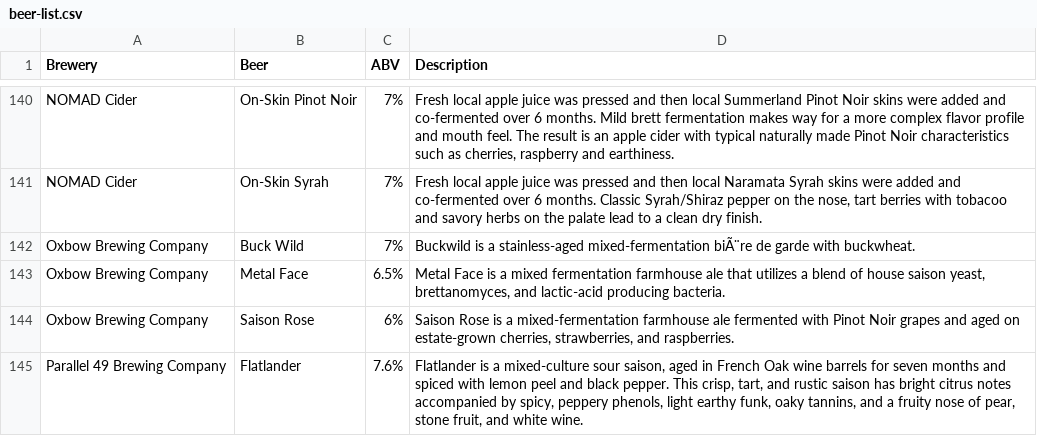
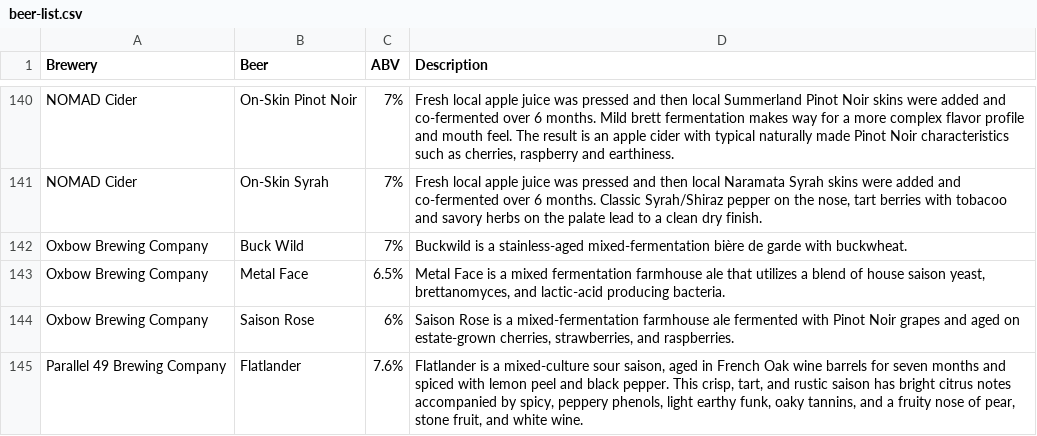
Before and after one commit to alexcb/beer-list, a CSV file: beer-list.csv, drawn as a sheet; only a part is shown, gaps mark what is left out; the diff covers the shown part only.

```diff
--- a/beer-list.csv
+++ b/beer-list.csv
@@ -141,3 +141,3 @@ NOMAD Cider,On-Skin Pinot Noir,7%,"Fresh local apple juice was pressed and then
 NOMAD Cider,On-Skin Syrah,7%,"Fresh local apple juice was pressed and then local Naramata Syrah skins were added and co-fermented over 6 months. Classic Syrah/Shiraz pepper on the nose, tart berries with tobacoo and savory herbs on the palate lead to a clean dry finish."
-Oxbow Brewing Company,Buck Wild,7%,Buckwild is a stainless-aged mixed-fermentation biÃ¨re de garde with buckwheat.
+Oxbow Brewing Company,Buck Wild,7%,Buckwild is a stainless-aged mixed-fermentation bière de garde with buckwheat.
 Oxbow Brewing Company,Metal Face,6.5%,"Metal Face is a mixed fermentation farmhouse ale that utilizes a blend of house saison yeast, brettanomyces, and lactic-acid producing bacteria."
```
Also changed, not shown: 1 added row, 1 removed row and 35 edited cells elsewhere in this file, 1 other file.
